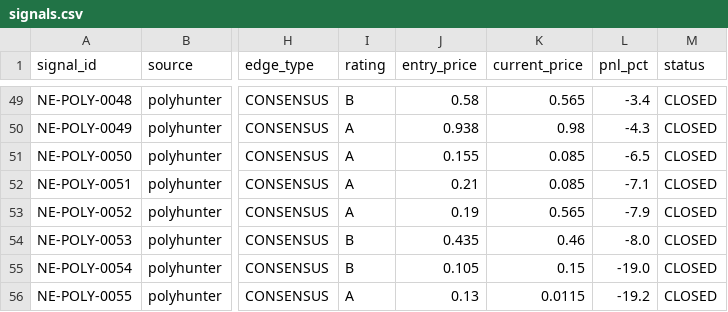
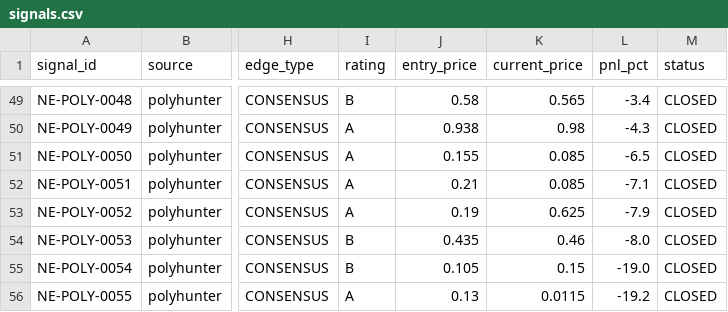
Before and after one commit to IvanMassow/edge-intel, a CSV file: signals.csv, drawn as a sheet; only a part is shown, gaps mark what is left out; the diff covers the shown part only; the diff names each change by its address in the sheet, - before the commit and + after, or states it on an @@ line.

```diff
--- a/signals.csv
+++ b/signals.csv
-K53 (current_price): 0.565
+K53 (current_price): 0.625
```
Also changed, not shown: 16 edited cells elsewhere in this file, 10 other files.
